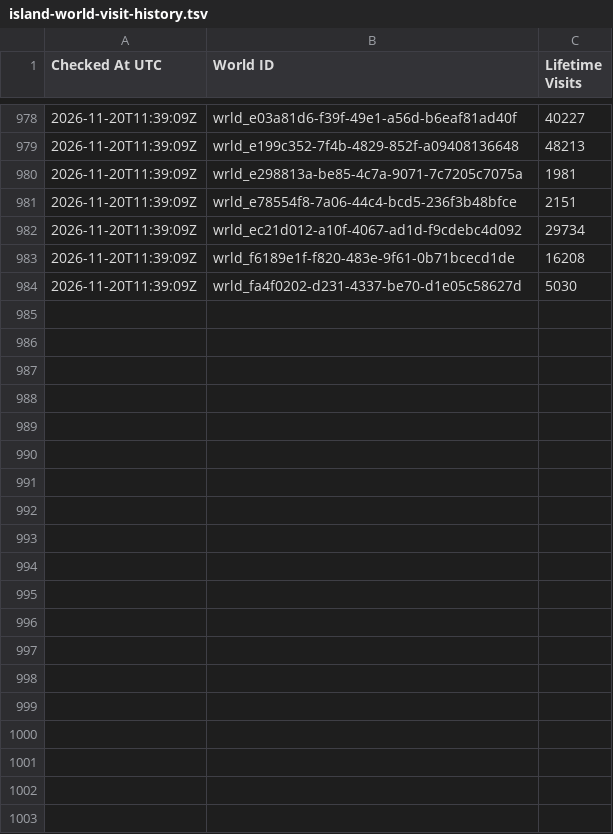
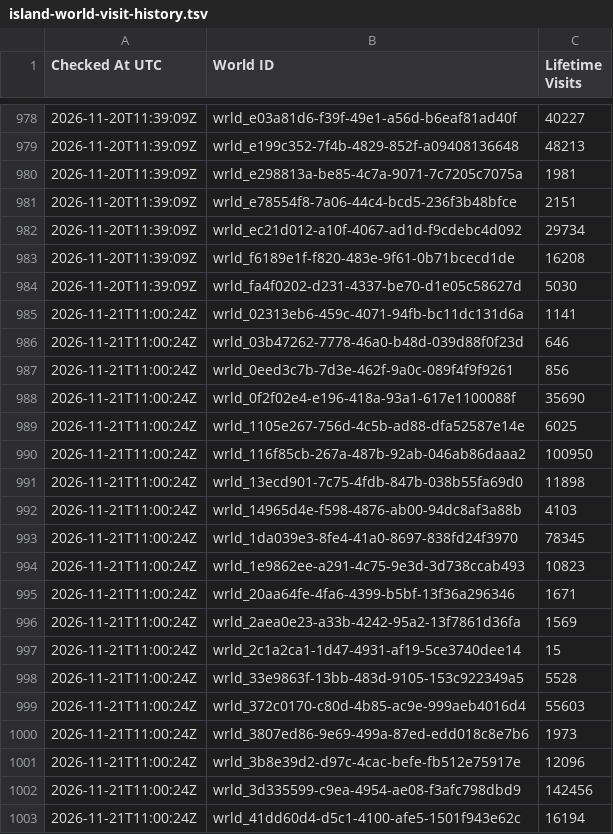
Before and after one commit to eyeonspyweezer/opvrcinteractivemap, a TSV file: island-world-visit-history.tsv, drawn as a sheet; only a part is shown, gaps mark what is left out; the diff covers the shown part only.

```diff
--- a/island-world-visit-history.tsv
+++ b/island-world-visit-history.tsv
@@ -984 +984,20 @@ Checked At UTC	World ID	Lifetime Visits
 2026-11-20T11:39:09Z	wrld_fa4f0202-d231-4337-be70-d1e05c58627d	5030
+2026-11-21T11:00:24Z	wrld_02313eb6-459c-4071-94fb-bc11dc131d6a	1141
+2026-11-21T11:00:24Z	wrld_03b47262-7778-46a0-b48d-039d88f0f23d	646
+2026-11-21T11:00:24Z	wrld_0eed3c7b-7d3e-462f-9a0c-089f4f9f9261	856
+2026-11-21T11:00:24Z	wrld_0f2f02e4-e196-418a-93a1-617e1100088f	35690
+2026-11-21T11:00:24Z	wrld_1105e267-756d-4c5b-ad88-dfa52587e14e	6025
+2026-11-21T11:00:24Z	wrld_116f85cb-267a-487b-92ab-046ab86daaa2	100950
+2026-11-21T11:00:24Z	wrld_13ecd901-7c75-4fdb-847b-038b55fa69d0	11898
+2026-11-21T11:00:24Z	wrld_14965d4e-f598-4876-ab00-94dc8af3a88b	4103
+2026-11-21T11:00:24Z	wrld_1da039e3-8fe4-41a0-8697-838fd24f3970	78345
+2026-11-21T11:00:24Z	wrld_1e9862ee-a291-4c75-9e3d-3d738ccab493	10823
+2026-11-21T11:00:24Z	wrld_20aa64fe-4fa6-4399-b5bf-13f36a296346	1671
+2026-11-21T11:00:24Z	wrld_2aea0e23-a33b-4242-95a2-13f7861d36fa	1569
+2026-11-21T11:00:24Z	wrld_2c1a2ca1-1d47-4931-af19-5ce3740dee14	15
+2026-11-21T11:00:24Z	wrld_33e9863f-13bb-483d-9105-153c922349a5	5528
+2026-11-21T11:00:24Z	wrld_372c0170-c80d-4b85-ac9e-999aeb4016d4	55603
+2026-11-21T11:00:24Z	wrld_3807ed86-9e69-499a-87ed-edd018c8e7b6	1973
+2026-11-21T11:00:24Z	wrld_3b8e39d2-d97c-4cac-befe-fb512e75917e	12096
+2026-11-21T11:00:24Z	wrld_3d335599-c9ea-4954-ae08-f3afc798dbd9	142456
+2026-11-21T11:00:24Z	wrld_41dd60d4-d5c1-4100-afe5-1501f943e62c	16194
```
Also changed, not shown: 41 added rows elsewhere in this file, island-visits.tsv, island-world-visits.tsv.
